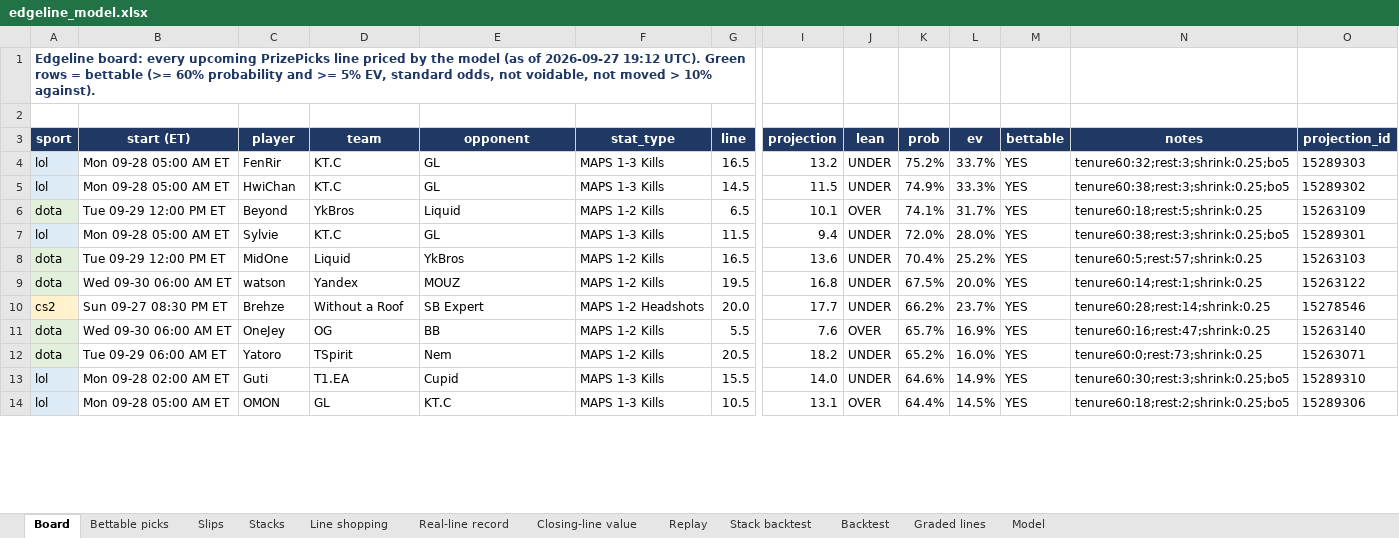
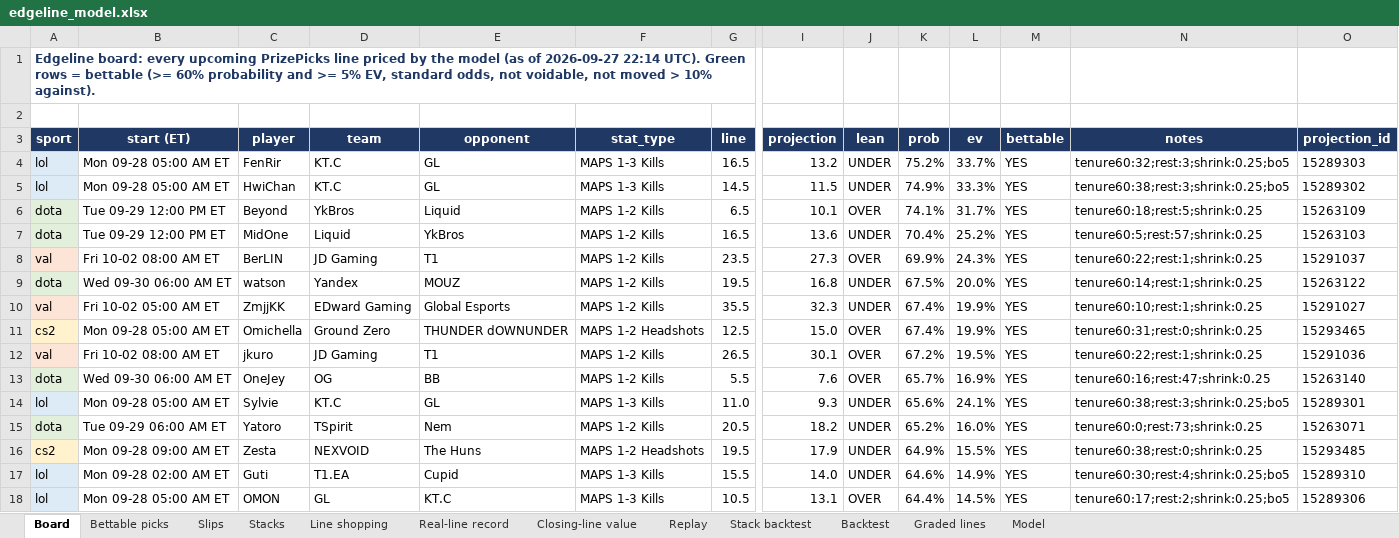
Before and after one commit to vppbuisiness-boop/onboardedagent, an Excel workbook: data/exports/edgeline_model.xlsx, sheet Board, drawn as a sheet; only a part is shown, gaps mark what is left out; values as stored, in another font and other column widths than the file's, no borders; conditional formats not drawn; removed rows and columns are numbered as before the commit, all else as after; rows hold the shown columns only; the diff covers the shown part only; the diff names each change by its address in the sheet, - before the commit and + after, or states it on an @@ line.

```diff
--- a/data/exports/edgeline_model.xlsx (sheet Board)
+++ b/data/exports/edgeline_model.xlsx (sheet Board)
-A1 (sport): …of 2026-09-27 19:12 UTC). Green…
+A1 (sport): …of 2026-09-27 22:14 UTC). Green…
-row 7: lol | Mon 09-28 05:00 AM ET | Sylvie | KT.C | GL | MAPS 1-3 Kills | 11.5 | 9.4 | UNDER | 72.0% | 28.0% | YES | tenure60:38;rest:3;shrink:0.25;bo5 | 15289301
+row 8: val | Fri 10-02 08:00 AM ET | BerLIN | JD Gaming | T1 | MAPS 1-2 Kills | 23.5 | 27.3 | OVER | 69.9% | 24.3% | YES | tenure60:22;rest:1;shrink:0.25 | 15291037
-row 10: cs2 | Sun 09-27 08:30 PM ET | Brehze | Without a Roof | SB Expert | MAPS 1-2 Headshots | 20.0 | 17.7 | UNDER | 66.2% | 23.7% | YES | tenure60:28;rest:14;shrink:0.25 | 15278546
+row 10: val | Fri 10-02 05:00 AM ET | ZmjjKK | EDward Gaming | Global Esports | MAPS 1-2 Kills | 35.5 | 32.3 | UNDER | 67.4% | 19.9% | YES | tenure60:10;rest:1;shrink:0.25 | 15291027
+row 11: cs2 | Mon 09-28 05:00 AM ET | Omichella | Ground Zero | THUNDER dOWNUNDER | MAPS 1-2 Headshots | 12.5 | 15.0 | OVER | 67.4% | 19.9% | YES | tenure60:31;rest:0;shrink:0.25 | 15293465
+row 12: val | Fri 10-02 08:00 AM ET | jkuro | JD Gaming | T1 | MAPS 1-2 Kills | 26.5 | 30.1 | OVER | 67.2% | 19.5% | YES | tenure60:22;rest:1;shrink:0.25 | 15291036
+row 14: lol | Mon 09-28 05:00 AM ET | Sylvie | KT.C | GL | MAPS 1-3 Kills | 11.0 | 9.3 | UNDER | 65.6% | 24.1% | YES | tenure60:38;rest:3;shrink:0.25;bo5 | 15289301
+row 16: cs2 | Mon 09-28 09:00 AM ET | Zesta | NEXVOID | The Huns | MAPS 1-2 Headshots | 19.5 | 17.9 | UNDER | 64.9% | 15.5% | YES | tenure60:38;rest:0;shrink:0.25 | 15293485
-N17 (notes): tenure60:30;rest:3;shrink:0.25;bo5
+N17 (notes): tenure60:30;rest:4;shrink:0.25;bo5
-N18 (notes): tenure60:18;rest:2;shrink:0.25;bo5
+N18 (notes): tenure60:17;rest:2;shrink:0.25;bo5
```
Also changed, not shown: 94 added rows, 14 removed rows and 84 edited cells elsewhere in this sheet, sheet Graded lines, sheet Slips, sheet Stacks, sheet Real-line record, sheet Bettable picks, sheet Closing-line value, 1 more sheet, 8 other files.
